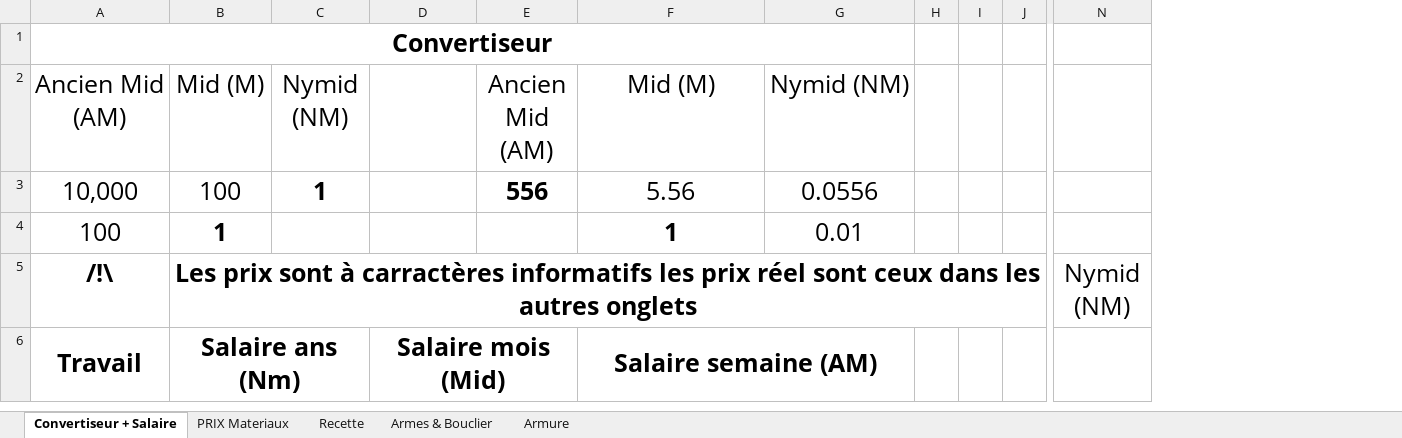
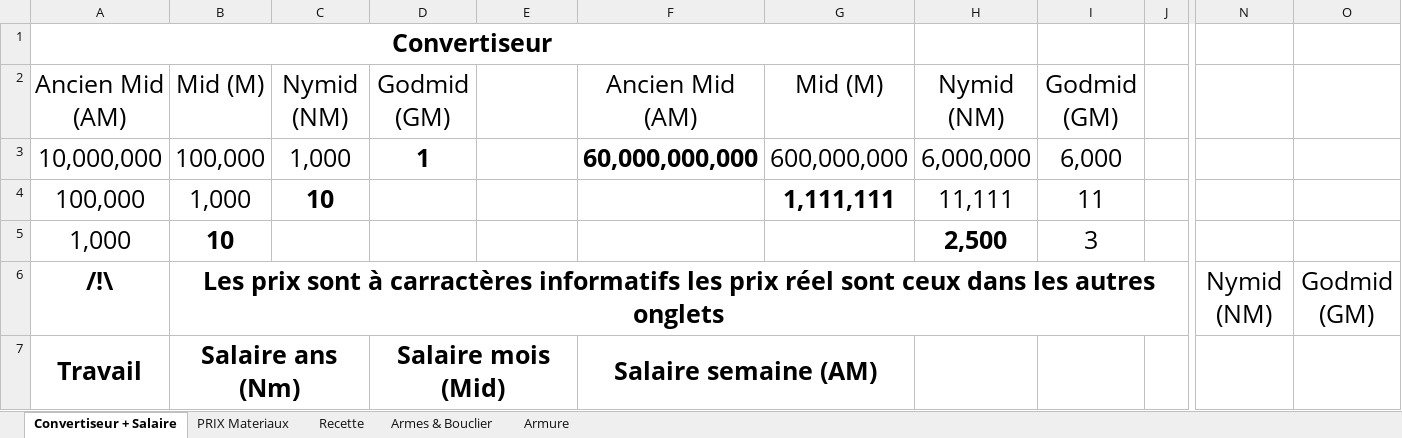
Before and after one commit to ShadDoUrden/ChaosOfRace, an Excel workbook: RessourceDeTravail/MV_Monaie_Taux_de_change.xlsx, sheet Convertiseur + Salaire, drawn as a sheet; only a part is shown, gaps mark what is left out; values as stored, in another font and other column widths than the file's, no borders; charts and pictures not drawn; removed rows and columns are numbered as before the commit, all else as after; rows hold the shown columns only; the diff names each change by its address in the sheet, - before the commit and + after, or states it on an @@ line.

Commit message:
Maj des livres de ressources
Grosse maj de background et création de livre pour les futures villes et lieux ^^

```diff
--- a/RessourceDeTravail/MV_Monaie_Taux_de_change.xlsx (sheet Convertiseur + Salaire)
+++ b/RessourceDeTravail/MV_Monaie_Taux_de_change.xlsx (sheet Convertiseur + Salaire)
-column H, empty
-column I, empty
+column H, row 2: Nymid (NM)
+column I, row 2: Godmid (GM)
+column O, row 6: Godmid (GM)
-D2: (empty)
+D2: Godmid (GM)
-E2: Ancien Mid (AM)
+E2: (empty)
-F2: Mid (M)
+F2: Ancien Mid (AM)
-G2: Nymid (NM)
+G2: Mid (M)
-row 3: 10,000 | 100 | 1 |  | 556 | 5.56 | 0.0556
-row 4: 100 | 1 |  |  |  | 1 | 0.01
+row 3: 10,000,000 | 100,000 | 1,000 | 1 |  | 60,000,000,000 | 600,000,000 | 6,000,000 | 6,000
+row 4: 100,000 | 1,000 | 10 |  |  |  | 1,111,111 | 11,111 | 11
+row 5: 1,000 | 10 |  |  |  |  |  | 2,500 | 3
```
Also changed, not shown: formulas that keep their value, charts or pictures, 38 other files.
